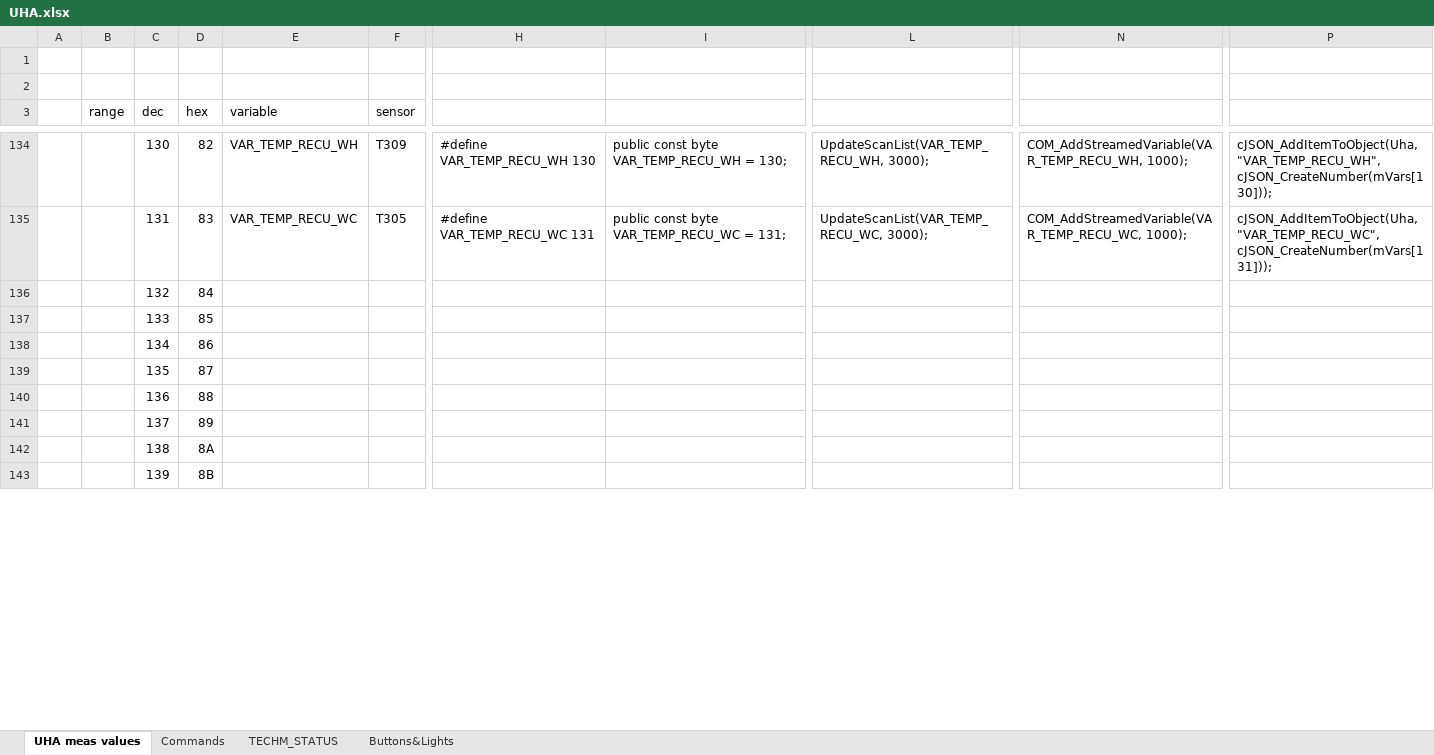
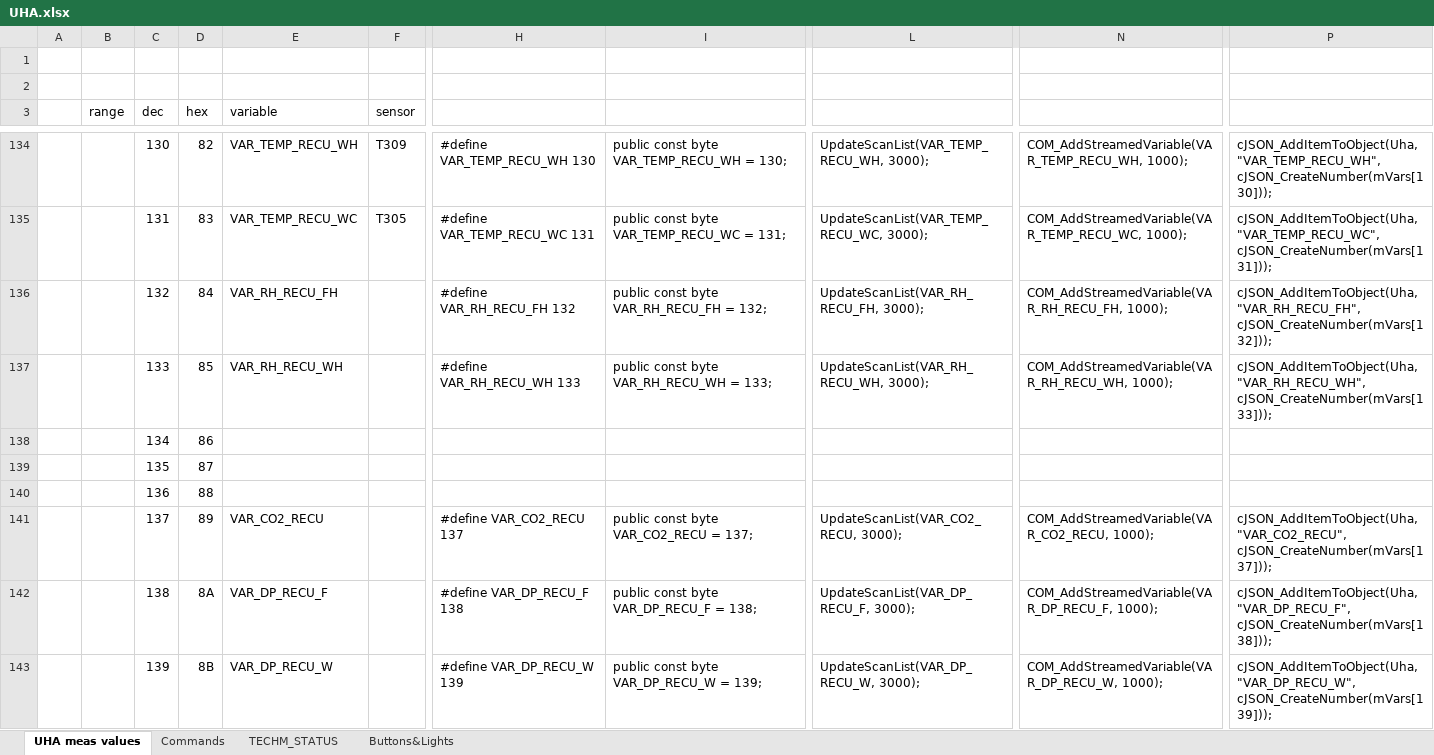
Before and after one commit to martinkresta/UHA_COMMON, an Excel workbook: UHA.xlsx, sheet UHA meas values, drawn as a sheet; only a part is shown, gaps mark what is left out; values as stored, in another font and other column widths than the file's, no borders; the diff covers the shown part only; the diff names each change by its address in the sheet, - before the commit and + after, or states it on an @@ line.

Commit message:
Added RECU variables
Module Sensirion twaked, on for RECU ! to be modified

```diff
--- a/UHA.xlsx (sheet UHA meas values)
+++ b/UHA.xlsx (sheet UHA meas values)
-E136 (variable): (empty)
+E136 (variable): VAR_RH_RECU_FH
-H136: (empty)
+H136: #define VAR_RH_RECU_FH 132
-I136: (empty)
+I136: public const byte VAR_RH_RECU_FH = 132;
-L136: (empty)
+L136: UpdateScanList(VAR_RH_RECU_FH, 3000);
-N136: (empty)
+N136: COM_AddStreamedVariable(VAR_RH_RECU_FH, 1000);
-P136: (empty)
+P136: cJSON_AddItemToObject(Uha, "VAR_RH_RECU_FH", cJSON_CreateNumber(mVars[132]));
-E137 (variable): (empty)
+E137 (variable): VAR_RH_RECU_WH
-H137: (empty)
+H137: #define VAR_RH_RECU_WH 133
-I137: (empty)
+I137: public const byte VAR_RH_RECU_WH = 133;
-L137: (empty)
+L137: UpdateScanList(VAR_RH_RECU_WH, 3000);
-N137: (empty)
+N137: COM_AddStreamedVariable(VAR_RH_RECU_WH, 1000);
-P137: (empty)
+P137: cJSON_AddItemToObject(Uha, "VAR_RH_RECU_WH", cJSON_CreateNumber(mVars[133]));
-E141 (variable): (empty)
+E141 (variable): VAR_CO2_RECU
-H141: (empty)
+H141: #define VAR_CO2_RECU 137
-I141: (empty)
+I141: public const byte VAR_CO2_RECU = 137;
-L141: (empty)
+L141: UpdateScanList(VAR_CO2_RECU, 3000);
-N141: (empty)
+N141: COM_AddStreamedVariable(VAR_CO2_RECU, 1000);
-P141: (empty)
+P141: cJSON_AddItemToObject(Uha, "VAR_CO2_RECU", cJSON_CreateNumber(mVars[137]));
-E142 (variable): (empty)
+E142 (variable): VAR_DP_RECU_F
-H142: (empty)
+H142: #define VAR_DP_RECU_F 138
-I142: (empty)
+I142: public const byte VAR_DP_RECU_F = 138;
-L142: (empty)
+L142: UpdateScanList(VAR_DP_RECU_F, 3000);
-N142: (empty)
+N142: COM_AddStreamedVariable(VAR_DP_RECU_F, 1000);
-P142: (empty)
+P142: cJSON_AddItemToObject(Uha, "VAR_DP_RECU_F", cJSON_CreateNumber(mVars[138]));
-E143 (variable): (empty)
+E143 (variable): VAR_DP_RECU_W
-H143: (empty)
+H143: #define VAR_DP_RECU_W 139
-I143: (empty)
+I143: public const byte VAR_DP_RECU_W = 139;
-L143: (empty)
+L143: UpdateScanList(VAR_DP_RECU_W, 3000);
-N143: (empty)
+N143: COM_AddStreamedVariable(VAR_DP_RECU_W, 1000);
-P143: (empty)
+P143: cJSON_AddItemToObject(Uha, "VAR_DP_RECU_W", cJSON_CreateNumber(mVars[139]));
```
Also changed, not shown: 18 edited cells elsewhere in this sheet, 2 other files.
